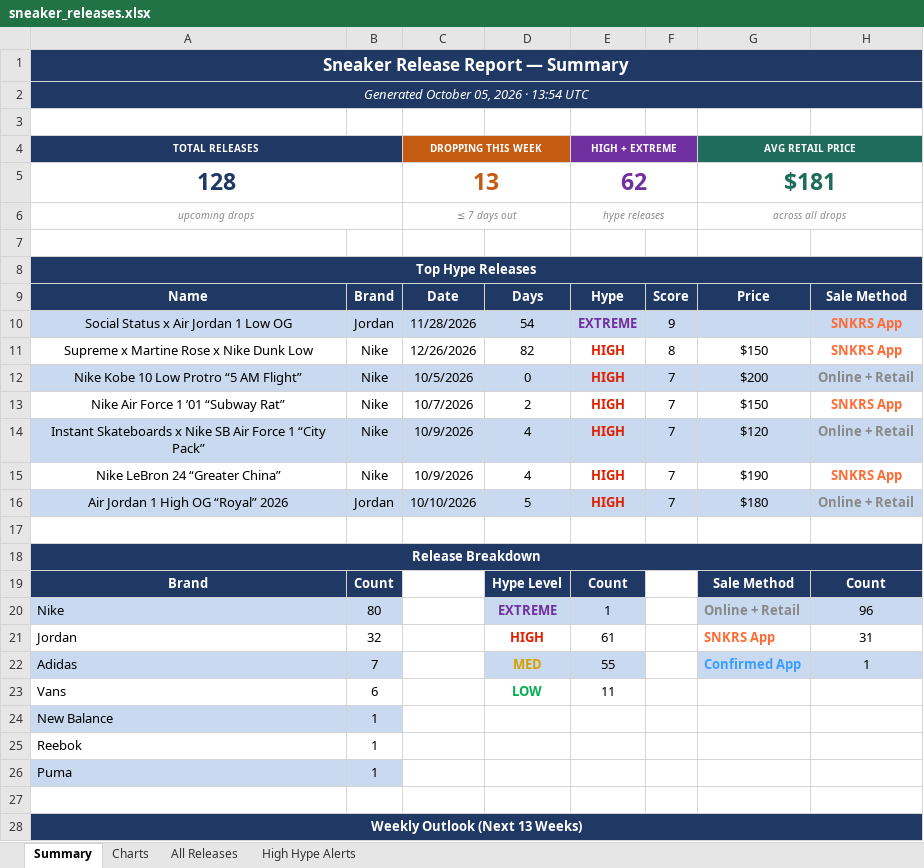
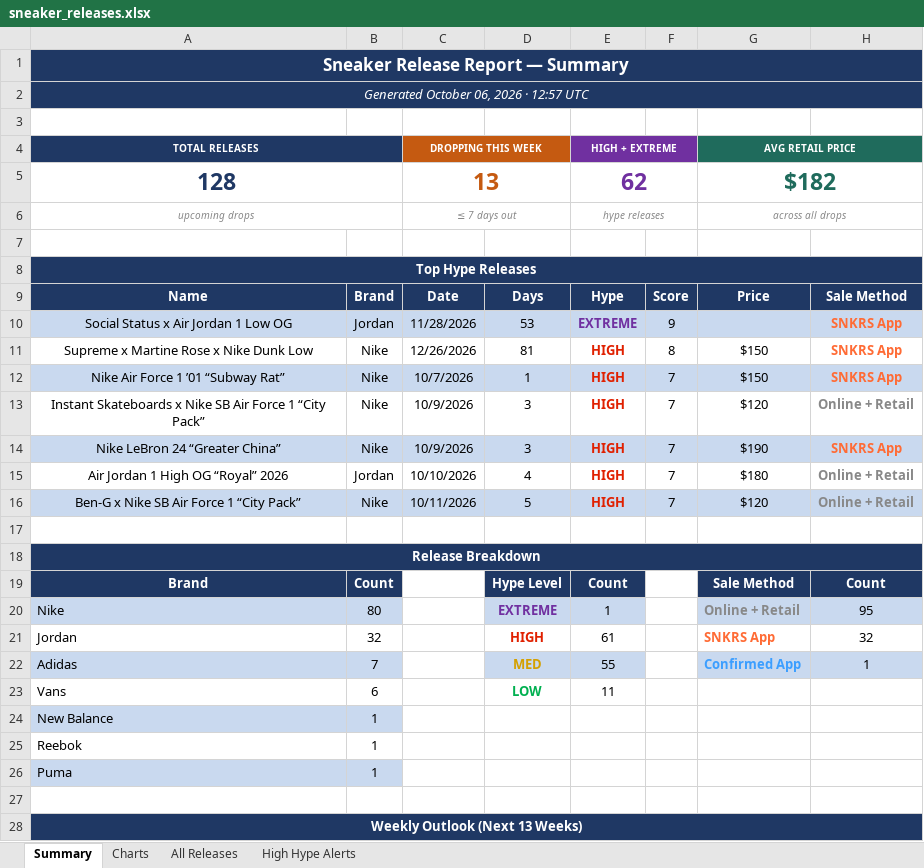
Before and after one commit to lordnader2002-sudo/Shoe-Tracker-v2, an Excel workbook: docs/data/sneaker_releases.xlsx, sheet Summary, drawn as a sheet; only a part is shown; values as stored, in another font and other column widths than the file's, no borders; removed rows and columns are numbered as before the commit, all else as after; the diff covers the shown part only; the diff names each change by its address in the sheet, - before the commit and + after, or states it on an @@ line.

```diff
--- a/docs/data/sneaker_releases.xlsx (sheet Summary)
+++ b/docs/data/sneaker_releases.xlsx (sheet Summary)
-A2 (TOTAL RELEASES): Generated October 05, 2026 · 13:54 UTC
+A2 (TOTAL RELEASES): Generated October 06, 2026 · 12:57 UTC
-G5 (AVG RETAIL PRICE): $181
+G5 (AVG RETAIL PRICE): $182
-D10: 54
+D10: 53
-D11: 82
+D11: 81
-row 12: Nike Kobe 10 Low Protro “5 AM Flight” | Nike | 10/5/2026 | 0 | HIGH | 7 | $200 | Online + Retail
-A12:H12 fill: none
+A12:H12 fill: #C9D9EF
-D12: 2
+D12: 1
-A13:H13 fill: #C9D9EF
+A13:H13 fill: none
-D13:D14: 4
+D13:D14: 3
-A14:H14 fill: none
+A14:H14 fill: #C9D9EF
-A15:H15 fill: #C9D9EF
+A15:H15 fill: none
-D15: 5
+D15: 4
+row 16: Ben-G x Nike SB Air Force 1 “City Pack” | Nike | 10/11/2026 | 5 | HIGH | 7 | $120 | Online + Retail
-H20: 96
+H20: 95
-H21: 31
+H21: 32
```
Also changed, not shown: 26 edited cells elsewhere in this sheet, sheet All Releases, sheet High Hype Alerts, sheet Charts, reports/sneaker_releases.xlsx, 1 other file.
